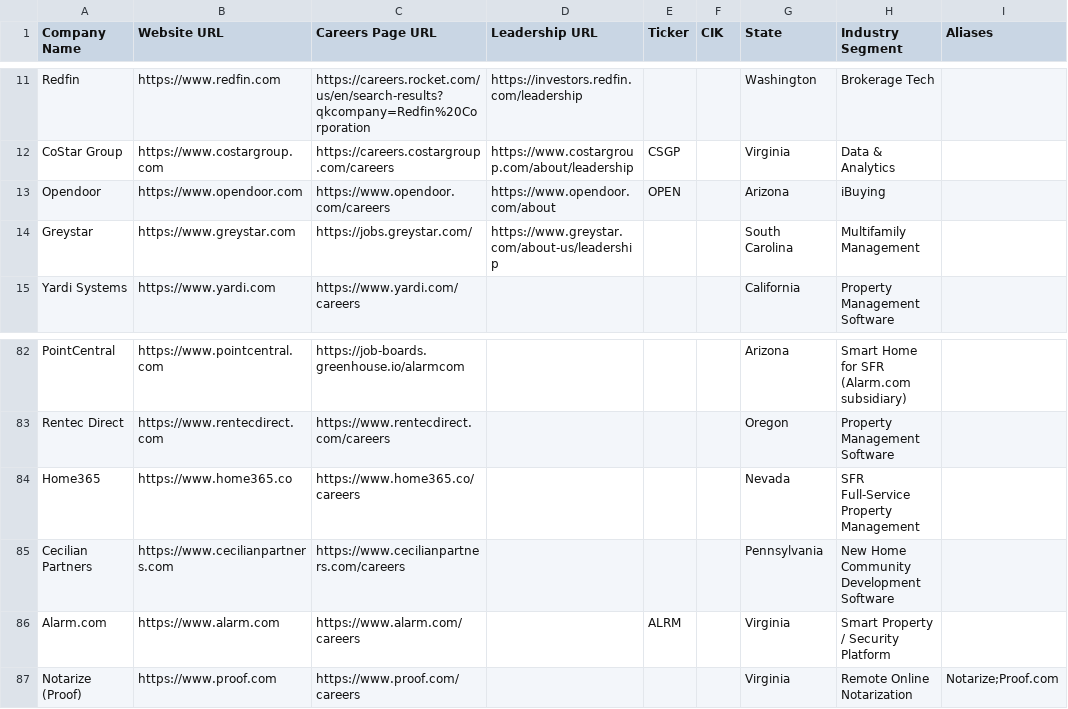
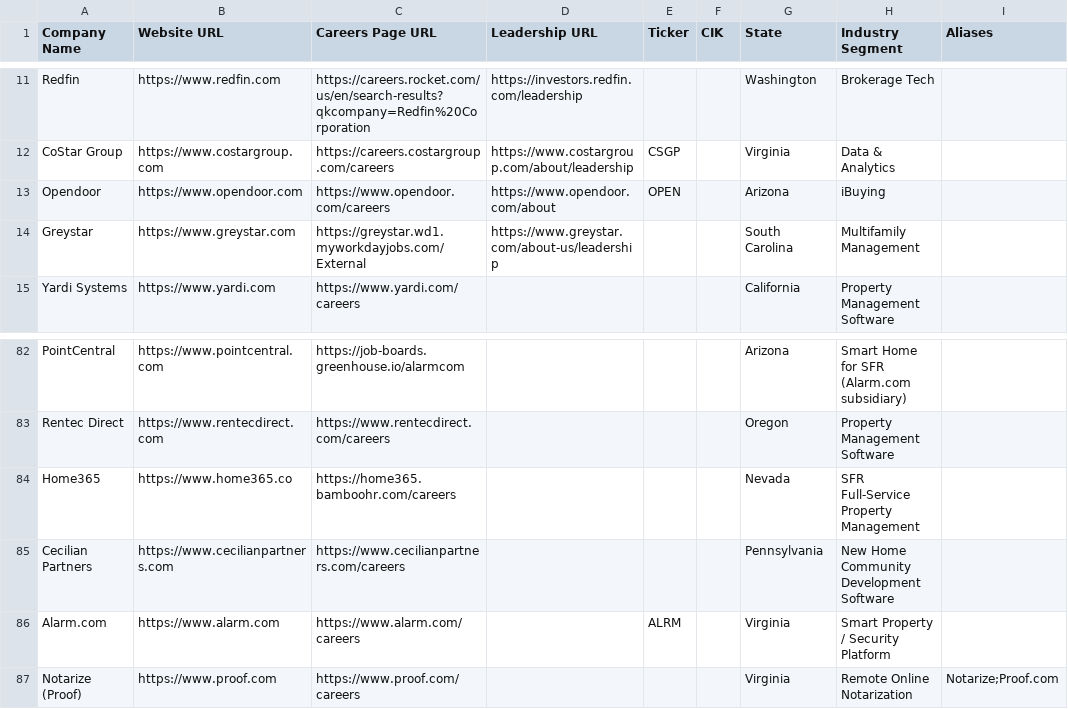
Before and after one commit to eh2homes-dot/syndeo-jobsearch, a CSV file: config/companies.csv, drawn as a sheet; only a part is shown, gaps mark what is left out.

```diff
--- a/config/companies.csv
+++ b/config/companies.csv
@@ -13,3 +13,3 @@ CoStar Group,https://www.costargroup.com,https://careers.costargroup.com/careers
 Opendoor,https://www.opendoor.com,https://www.opendoor.com/careers,https://www.opendoor.com/about,OPEN,,Arizona,iBuying,
-Greystar,https://www.greystar.com,https://jobs.greystar.com/,https://www.greystar.com/about-us/leadership,,,South Carolina,Multifamily Management,
+Greystar,https://www.greystar.com,https://greystar.wd1.myworkdayjobs.com/External,https://www.greystar.com/about-us/leadership,,,South Carolina,Multifamily Management,
 Yardi Systems,https://www.yardi.com,https://www.yardi.com/careers,,,,California,Property Management Software,
@@ -83,3 +83,3 @@ PointCentral,https://www.pointcentral.com,https://job-boards.greenhouse.io/alarm
 Rentec Direct,https://www.rentecdirect.com,https://www.rentecdirect.com/careers,,,,Oregon,Property Management Software,
-Home365,https://www.home365.co,https://www.home365.co/careers,,,,Nevada,SFR Full-Service Property Management,
+Home365,https://www.home365.co,https://home365.bamboohr.com/careers,,,,Nevada,SFR Full-Service Property Management,
 Cecilian Partners,https://www.cecilianpartners.com,https://www.cecilianpartners.com/careers,,,,Pennsylvania,New Home Community Development Software,
```
Also changed, not shown: data/needs_manual_mapping.csv, leads/master_leads.csv, 18 other files.
